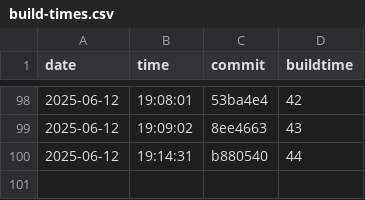
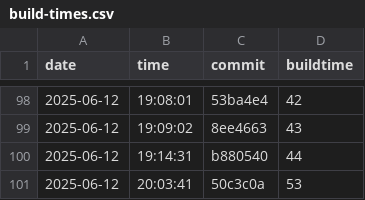
Before and after one commit to useocl/use, a CSV file: docs/archunit-results/build-times.csv, drawn as a sheet; only a part is shown, gaps mark what is left out.

```diff
--- a/docs/archunit-results/build-times.csv
+++ b/docs/archunit-results/build-times.csv
@@ -100 +100,2 @@ date,time,commit,buildtime
 2025-06-12,19:14:31,b880540,44
+2025-06-12,20:03:41,50c3c0a,53
```
Also changed, not shown: docs/archunit-results/cycles-tests.csv, docs/archunit-results/layer-violations.csv.
